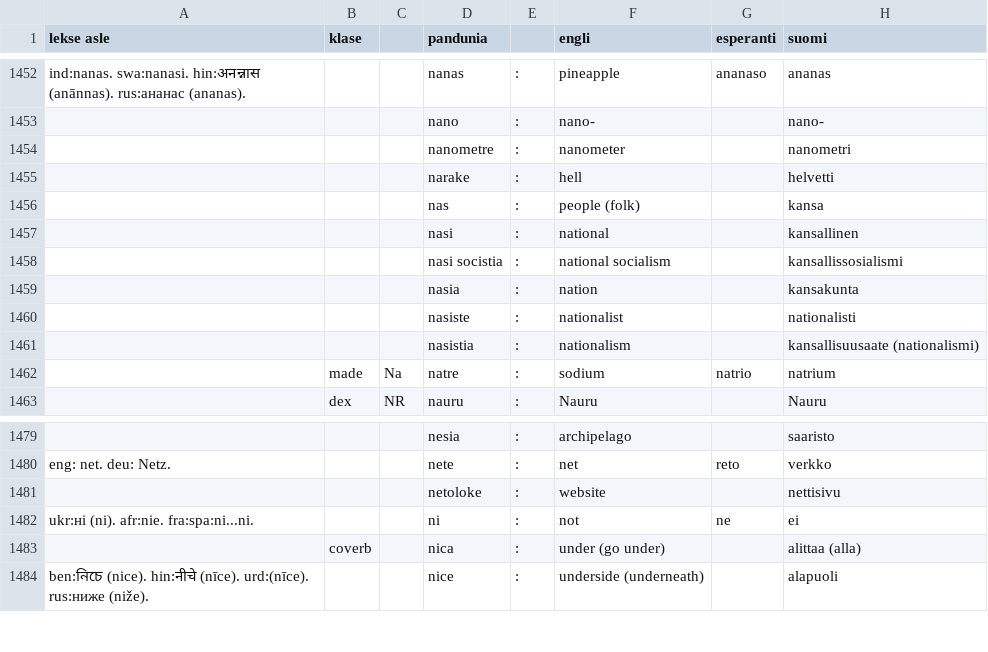
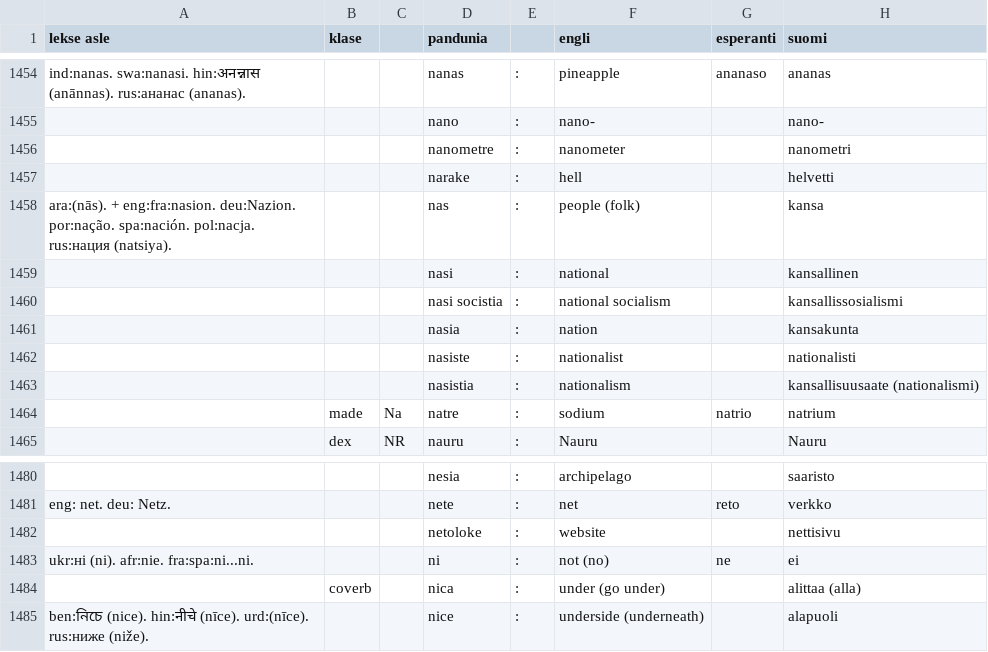
Before and after one commit to barumau/pandunia, a TSV file: pandunia-lekse.tsv, drawn as a sheet; only a part is shown, gaps mark what is left out; addresses are those after the commit; the diff covers the shown part only; the diff names each change by its address in the sheet, - before the commit and + after, or states it on an @@ line.

Commit message:
nowi lekse: ceng

```diff
--- a/pandunia-lekse.tsv
+++ b/pandunia-lekse.tsv
-A1458 (lekse asle): (empty)
+A1458 (lekse asle): ara:(nās). + eng:fra:nasion. deu:Nazion. por:nação. spa:nación. pol:nacja. rus:нация (natsiya).
-F1483 (engli): not
+F1483 (engli): not (no)
```
Also changed, not shown: 3 added rows, 2 removed rows and 5 edited cells elsewhere in this file, 11 other files.
